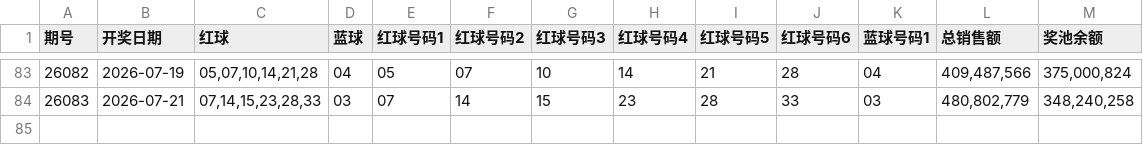
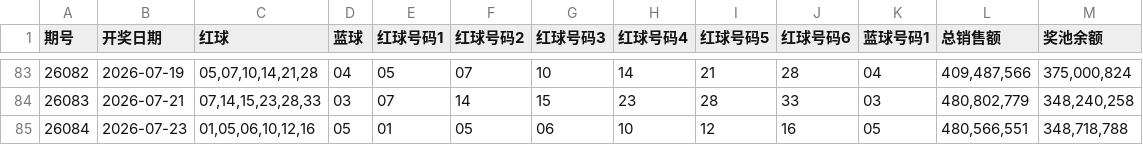
Before and after one commit to wssaidong/x-lottery, a CSV file: data/ssq_recent_100.csv, drawn as a sheet; only a part is shown, gaps mark what is left out.

Commit message:
data: 双色球26084期(2026-07-23)开奖 01,05,06,10,12,16+05 + 重新部署

```diff
--- a/data/ssq_recent_100.csv
+++ b/data/ssq_recent_100.csv
@@ -84 +84,2 @@
 26083,2026-07-21,"07,14,15,23,28,33",03,07,14,15,23,28,33,03,"480,802,779","348,240,258"
+26084,2026-07-23,"01,05,06,10,12,16",05,01,05,06,10,12,16,05,"480,566,551","348,718,788"
```
Also changed, not shown: data/ssq_recent_10.csv, data/ssq_recent_20.csv, 10 other files.
